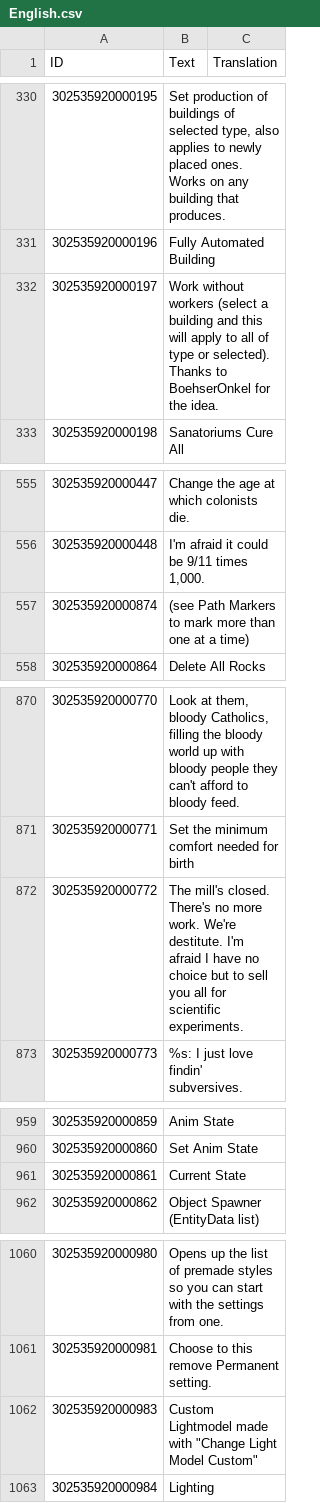
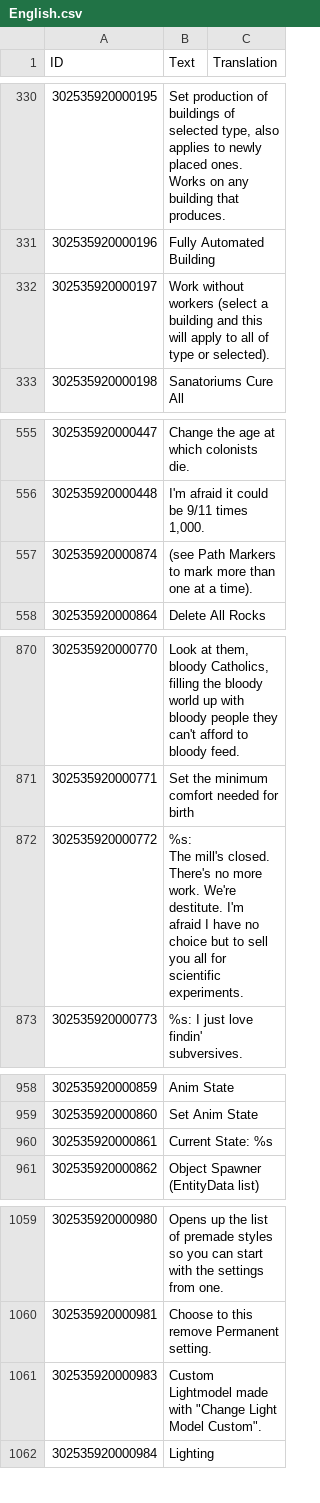
Before and after one commit to ChoGGi/SurvivingMars_CheatMods, a CSV file: Expanded Cheat Menu/Locales/English.csv, drawn as a sheet; only a part is shown, gaps mark what is left out; addresses are those after the commit; ↵ is a line break in a cell; the diff covers the shown part only; the diff names each change by its address in the sheet, - before the commit and + after, or states it on an @@ line.

```diff
--- a/Expanded Cheat Menu/Locales/English.csv
+++ b/Expanded Cheat Menu/Locales/English.csv
-B332 (Text): …or selected). ↵ Thanks to BoehserOnkel for the idea.
+B332 (Text): …or selected).
-B557 (Text): …at a time)
+B557 (Text): …at a time).
-B872 (Text): The mill's…
+B872 (Text): %s: ↵ The mill's…
-B960 (Text): Current State
+B960 (Text): Current State: %s
-B1061 (Text): …Light Model Custom"
+B1061 (Text): …Light Model Custom".
```
Also changed, not shown: 2 added rows, 2 removed rows and 11 edited cells elsewhere in this file, 39 other files.
